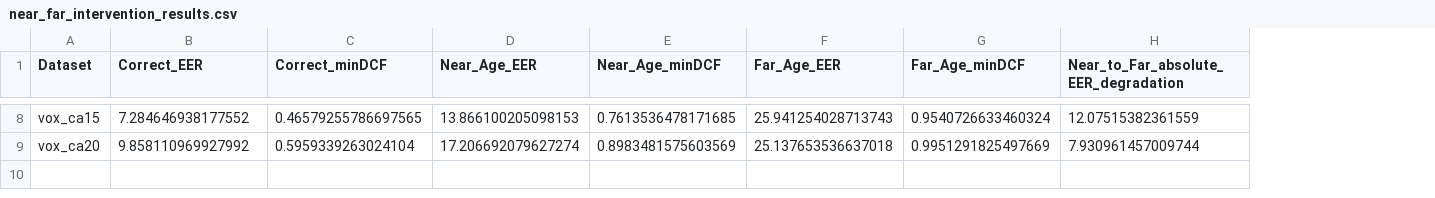
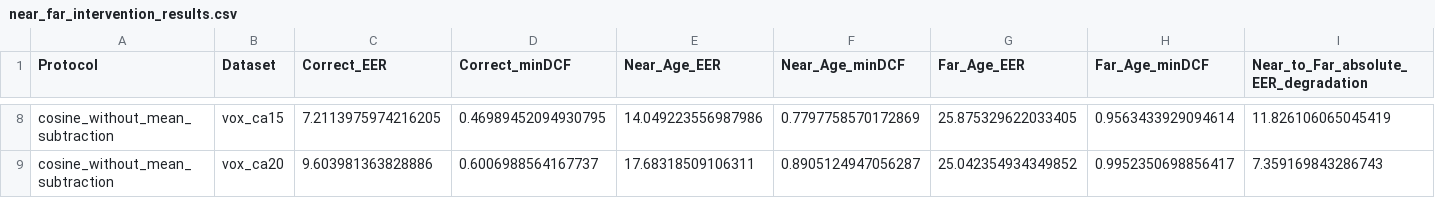
Before and after one commit to pzj08/ACRS, a CSV file: analysis_outputs/near_far_intervention_results.csv, drawn as a sheet; only a part is shown, gaps mark what is left out; addresses are those after the commit; the diff covers the shown part only; the diff names each change by its address in the sheet, - before the commit and + after, or states it on an @@ line.

```diff
--- a/analysis_outputs/near_far_intervention_results.csv
+++ b/analysis_outputs/near_far_intervention_results.csv
+column A (Protocol), rows 8-9: cosine_without_mean_subtraction | cosine_without_mean_subtraction
-C8 (Correct_EER): 7.284646938177552
+C8 (Correct_EER): 7.2113975974216205
-D8 (Correct_minDCF): 0.46579255786697565
+D8 (Correct_minDCF): 0.46989452094930795
-E8 (Near_Age_EER): 13.866100205098153
+E8 (Near_Age_EER): 14.049223556987986
-F8 (Near_Age_minDCF): 0.7613536478171685
+F8 (Near_Age_minDCF): 0.7797758570172869
-G8 (Far_Age_EER): 25.941254028713743
+G8 (Far_Age_EER): 25.875329622033405
-H8 (Far_Age_minDCF): 0.9540726633460324
+H8 (Far_Age_minDCF): 0.9563433929094614
-I8: 12.07515382361559
+I8: 11.826106065045419
-C9 (Correct_EER): 9.858110969927992
+C9 (Correct_EER): 9.603981363828886
-D9 (Correct_minDCF): 0.5959339263024104
+D9 (Correct_minDCF): 0.6006988564167737
-E9 (Near_Age_EER): 17.206692079627274
+E9 (Near_Age_EER): 17.68318509106311
-F9 (Near_Age_minDCF): 0.8983481575603569
+F9 (Near_Age_minDCF): 0.8905124947056287
-G9 (Far_Age_EER): 25.137653536637018
+G9 (Far_Age_EER): 25.042354934349852
-H9 (Far_Age_minDCF): 0.9951291825497669
+H9 (Far_Age_minDCF): 0.9952350698856417
-I9: 7.930961457009744
+I9: 7.359169843286743
```
Also changed, not shown: 57 edited cells elsewhere in this file, analysis_outputs/existing_results_summary.csv, analysis_outputs/intervention_results.csv, 17 other files.
